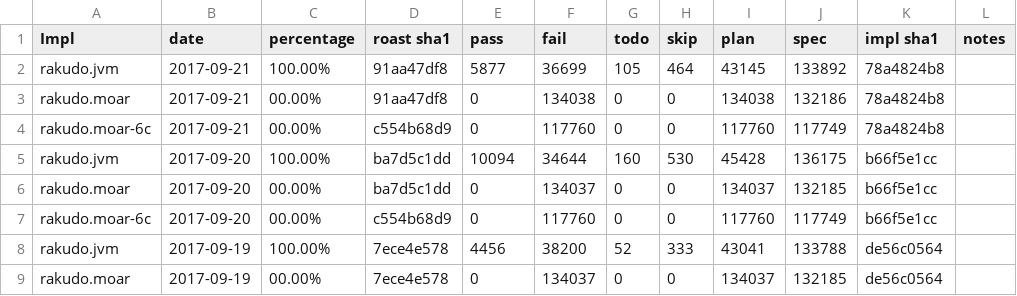
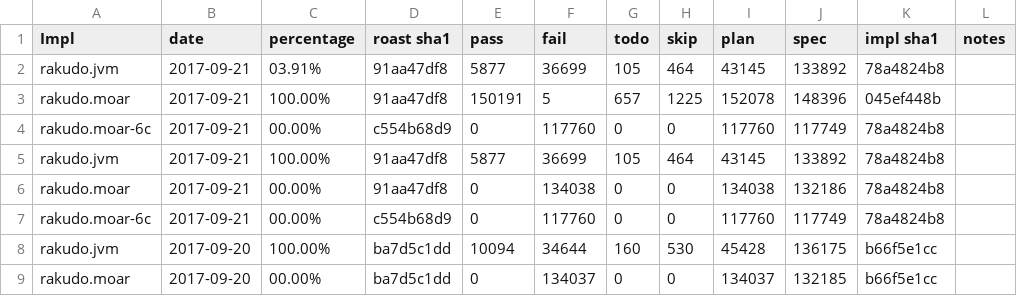
Before and after one commit to usev6/perl6-roast-data, a CSV file: perl6_pass_rates.csv, drawn as a sheet; only a part is shown; the shorter side is filled out with more unchanged rows.

```diff
--- a/perl6_pass_rates.csv
+++ b/perl6_pass_rates.csv
@@ -1,2 +1,5 @@
 Impl,date,percentage,"roast sha1",pass,fail,todo,skip,plan,spec,"impl sha1",notes
+rakudo.jvm,2017-09-21,03.91%,91aa47df8,5877,36699,105,464,43145,133892,78a4824b8,
+rakudo.moar,2017-09-21,100.00%,91aa47df8,150191,5,657,1225,152078,148396,045ef448b,
+rakudo.moar-6c,2017-09-21,00.00%,c554b68d9,0,117760,0,0,117760,117749,78a4824b8,
 rakudo.jvm,2017-09-21,100.00%,91aa47df8,5877,36699,105,464,43145,133892,78a4824b8,
```
Also changed, not shown: 1 other file.
